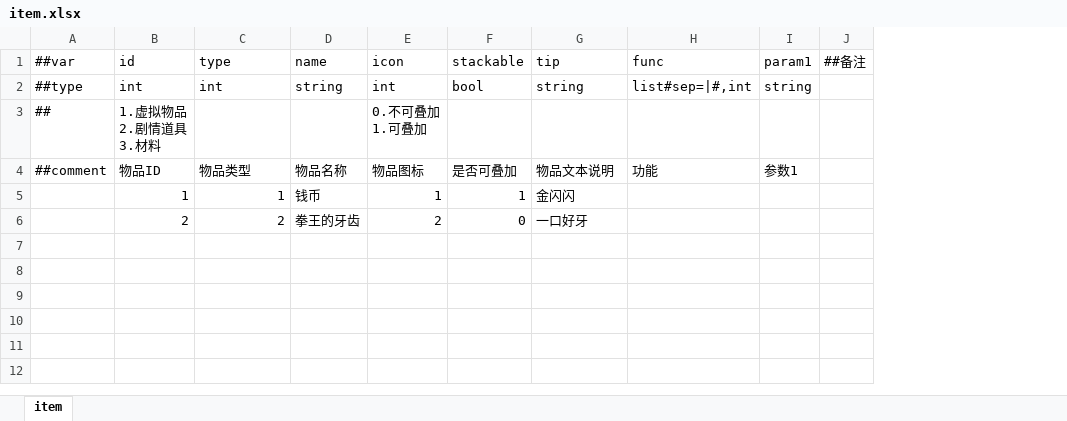
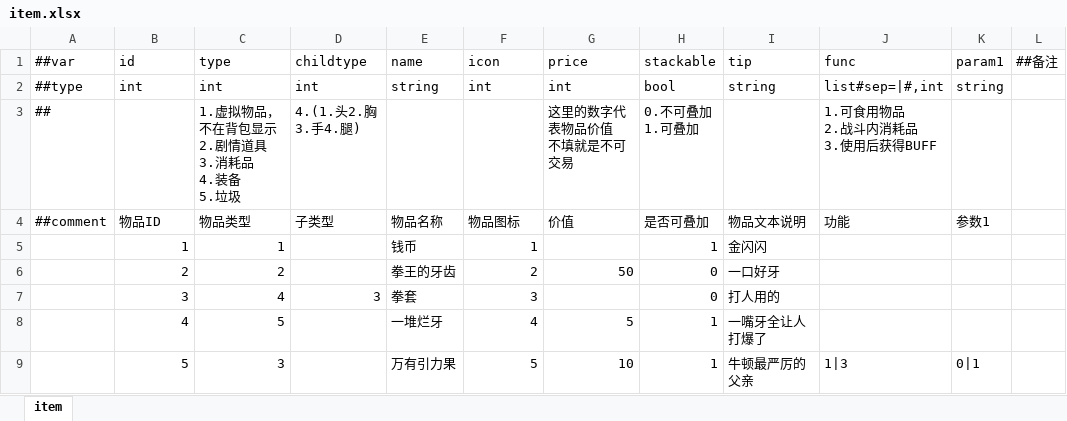
Before and after one commit to SaluteBEE/Hippo-s-Epic, an Excel workbook: DataTables/Datas/item.xlsx, sheet item, drawn as a sheet; values as stored, in another font and other column widths than the file's, no borders; removed rows and columns are numbered as before the commit, all else as after; ↵ is a line break in a cell; the diff names each change by its address in the sheet, - before the commit and + after, or states it on an @@ line.

```diff
--- a/DataTables/Datas/item.xlsx (sheet item)
+++ b/DataTables/Datas/item.xlsx (sheet item)
+column D (childtype), row 2: int; row 4: 子类型
+column G (price), row 2: int; rows 4-6: 价值 |  | 50
-row 3: ## | 1.虚拟物品 ↵ 2.剧情道具 ↵ 3.材料 |  |  | 0.不可叠加 ↵ 1.可叠加
+row 3: ## |  | 1.虚拟物品，不在背包显示 ↵ 2.剧情道具 ↵ 3.消耗品 ↵ 4.装备 ↵ 5.垃圾 | 4.(1.头2.胸3.手4.腿) |  |  | 这里的数字代表物品价值 ↵ 不填就是不可交易 | 0.不可叠加 ↵ 1.可叠加 |  | 1.可食用物品 ↵ 2.战斗内消耗品 ↵ 3.使用后获得BUFF
+row 7:  | 3 | 4 | 3 | 拳套 | 3 |  | 0 | 打人用的
+row 8:  | 4 | 5 |  | 一堆烂牙 | 4 | 5 | 1 | 一嘴牙全让人打爆了
+row 9:  | 5 | 3 |  | 万有引力果 | 5 | 10 | 1 | 牛顿最严厉的父亲 | 1|3 | 0|1
```
Also changed, not shown: DataTables/Datas/buff.xlsx.
